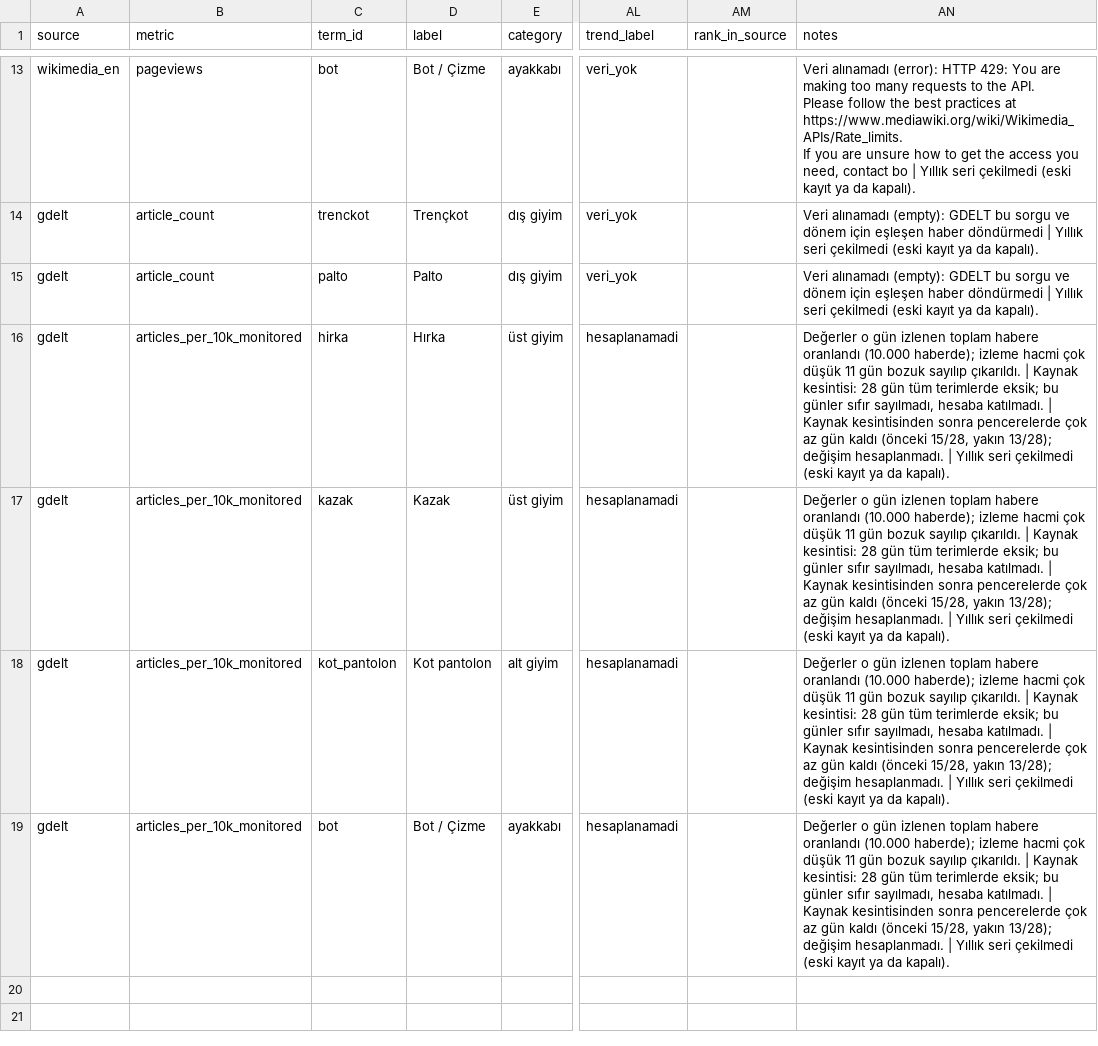
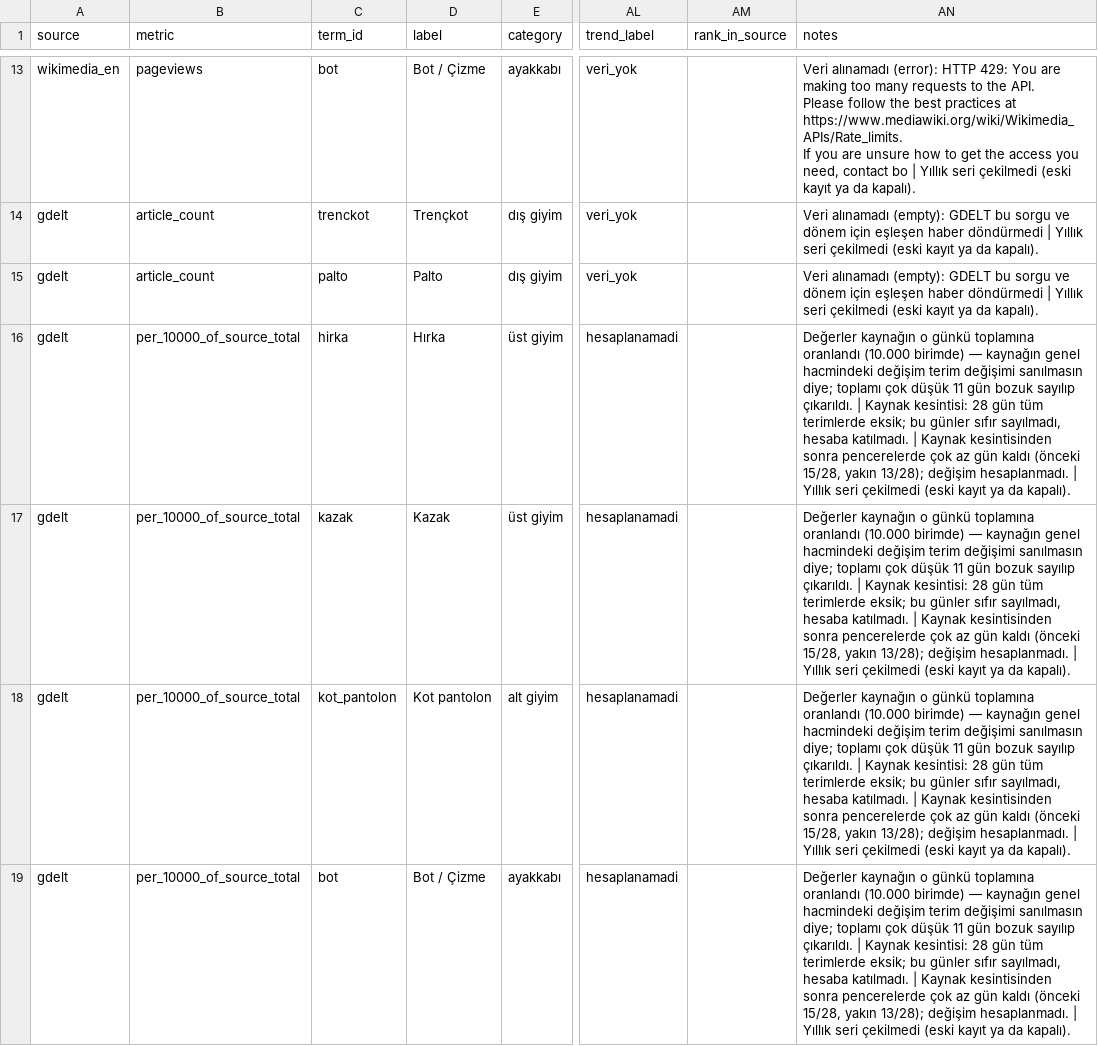
Before and after one commit to Ylmazakdenz/My-study-AAI, a CSV file: data/sample/20261118-231912/analysis.csv, drawn as a sheet; only a part is shown, gaps mark what is left out; the diff names each change by its address in the sheet, - before the commit and + after, or states it on an @@ line.

```diff
--- a/data/sample/20261118-231912/analysis.csv
+++ b/data/sample/20261118-231912/analysis.csv
-B16:B19 (metric): articles_per_10k_monitored
+B16:B19 (metric): per_10000_of_source_total
-AN16:AN19 (notes): Değerler o gün izlenen toplam habere oranlandı (10.000 haberde); izleme hacmi çok düşük…
+AN16:AN19 (notes): Değerler kaynağın o günkü toplamına oranlandı (10.000 birimde) — kaynağın genel hacmindeki değişim terim değişimi sanılmasın diye; toplamı çok düşük…
```
Also changed, not shown: 12 other files.
